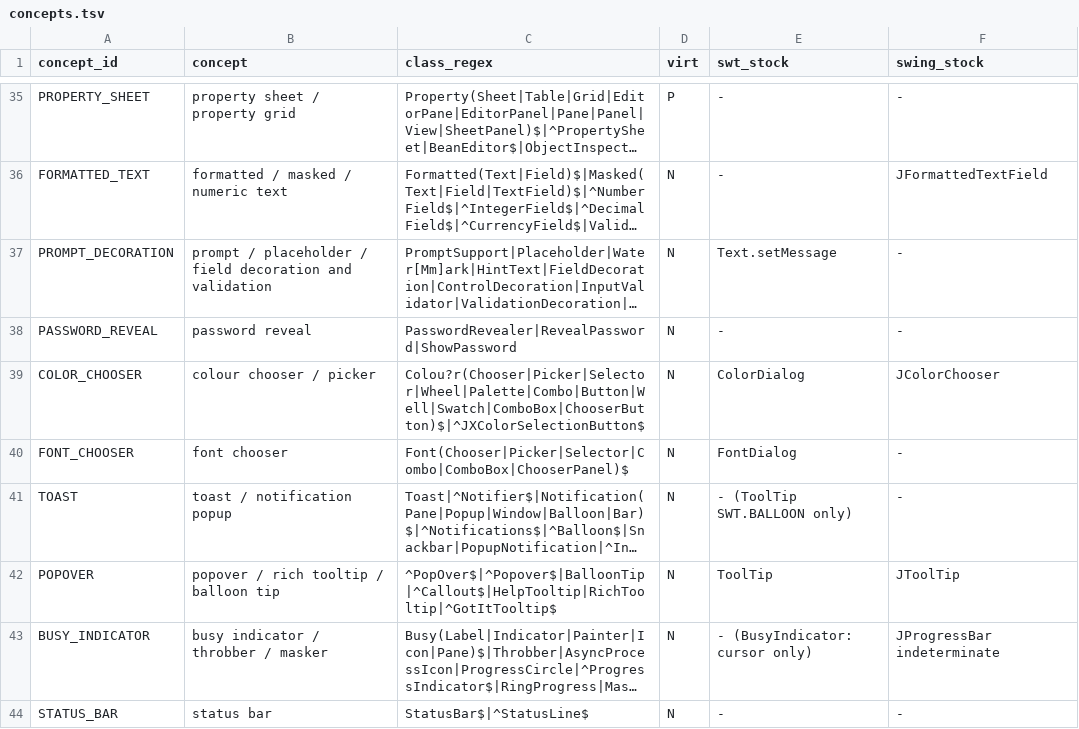
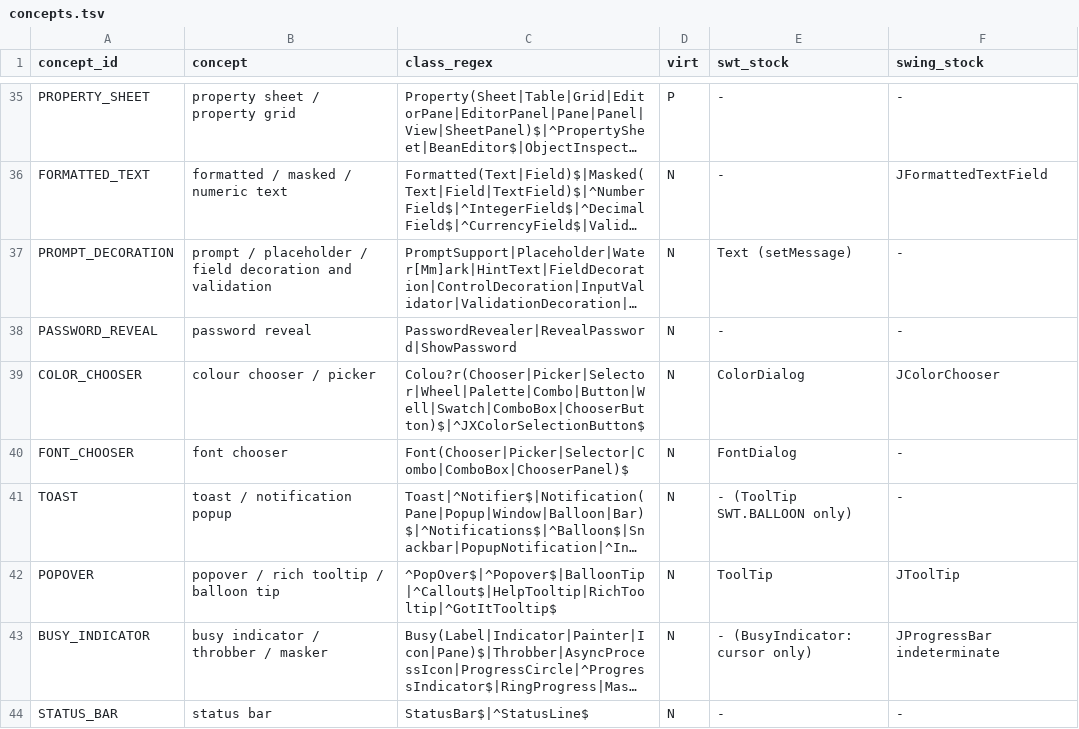
Before and after one commit to hsoliwal/nebula, a TSV file: docs/m3/custom-widgets/tools/concepts.tsv, drawn as a sheet; only a part is shown, gaps mark what is left out; long unchanged cells end in …; the diff names each change by its address in the sheet, - before the commit and + after, or states it on an @@ line.

```diff
--- a/docs/m3/custom-widgets/tools/concepts.tsv
+++ b/docs/m3/custom-widgets/tools/concepts.tsv
-E37 (swt_stock): Text.setMessage
+E37 (swt_stock): Text (setMessage)
```
Also changed, not shown: docs/m3/custom-widgets/ENHANCED_API_MAP.tsv, docs/m3/custom-widgets/WIDGET_MATRIX.tsv, 4 other files.
